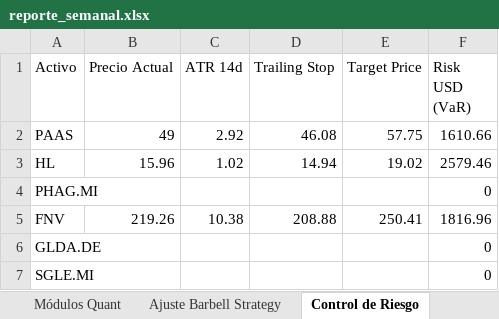
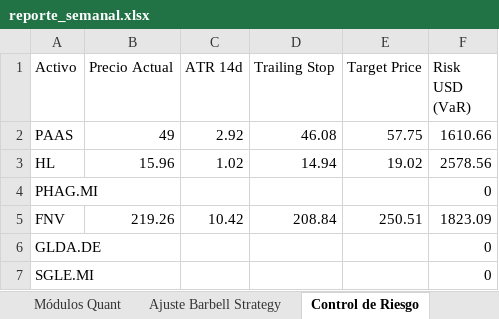
Before and after one commit to pseitler/River-Plate-Alpha, an Excel workbook: public/reporte_semanal.xlsx, sheet Control de Riesgo, drawn as a sheet; values as stored, in another font and other column widths than the file's, no borders; the diff names each change by its address in the sheet, - before the commit and + after, or states it on an @@ line.

```diff
--- a/public/reporte_semanal.xlsx (sheet Control de Riesgo)
+++ b/public/reporte_semanal.xlsx (sheet Control de Riesgo)
-F3 (Risk USD (VaR)): 2579.46
+F3 (Risk USD (VaR)): 2578.56
-C5 (ATR 14d): 10.38
+C5 (ATR 14d): 10.42
-D5 (Trailing Stop): 208.88
+D5 (Trailing Stop): 208.84
-E5 (Target Price): 250.41
+E5 (Target Price): 250.51
-F5 (Risk USD (VaR)): 1816.96
+F5 (Risk USD (VaR)): 1823.09
```
Also changed, not shown: sheet Rendimientos, sheet Módulos Quant, 1 other file.
